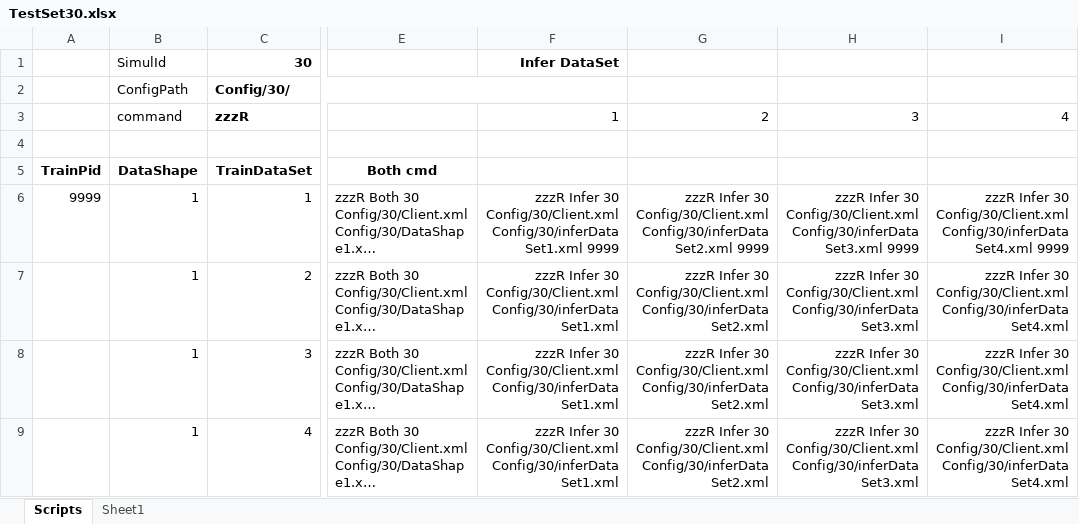
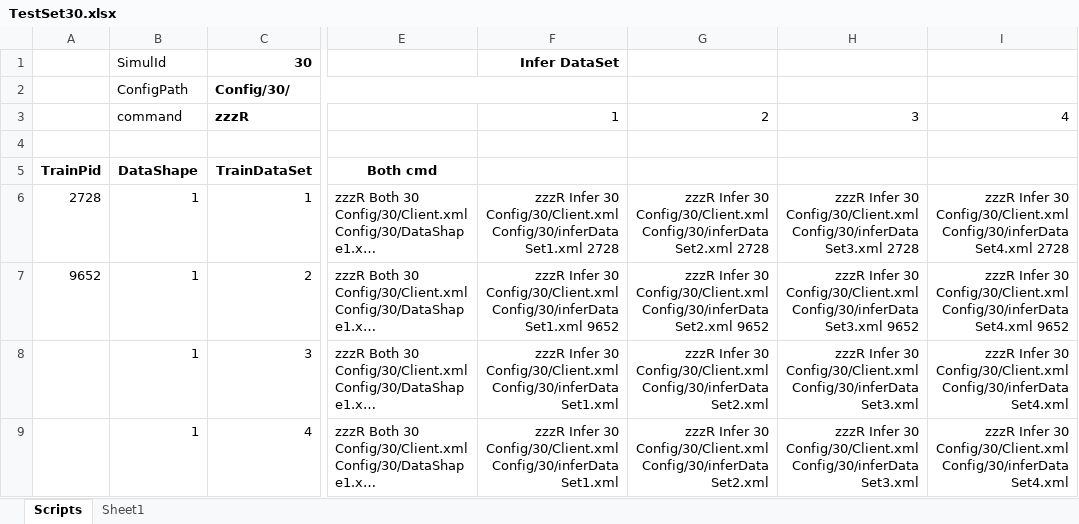
Before and after one commit to gcaglion/zzz, an Excel workbook: TestSet30.xlsx, sheet Scripts, drawn as a sheet; only a part is shown, gaps mark what is left out; long unchanged cells end in …; values as stored, in another font and other column widths than the file's, no borders; the diff names each change by its address in the sheet, - before the commit and + after, or states it on an @@ line.

```diff
--- a/TestSet30.xlsx (sheet Scripts)
+++ b/TestSet30.xlsx (sheet Scripts)
-A6: 9999
+A6: 2728
-F6: …Config/30/Client.xml Config/30/inferDataSet1.xml 9999
+F6: …Config/30/Client.xml Config/30/inferDataSet1.xml 2728
-G6: …Config/30/Client.xml Config/30/inferDataSet2.xml 9999
+G6: …Config/30/Client.xml Config/30/inferDataSet2.xml 2728
-H6: …Config/30/Client.xml Config/30/inferDataSet3.xml 9999
+H6: …Config/30/Client.xml Config/30/inferDataSet3.xml 2728
-I6: …Config/30/Client.xml Config/30/inferDataSet4.xml 9999
+I6: …Config/30/Client.xml Config/30/inferDataSet4.xml 2728
-A7: (empty)
+A7: 9652
-F7: …Config/30/Client.xml Config/30/inferDataSet1.xml
+F7: …Config/30/Client.xml Config/30/inferDataSet1.xml 9652
-G7: …Config/30/Client.xml Config/30/inferDataSet2.xml
+G7: …Config/30/Client.xml Config/30/inferDataSet2.xml 9652
-H7: …Config/30/Client.xml Config/30/inferDataSet3.xml
+H7: …Config/30/Client.xml Config/30/inferDataSet3.xml 9652
-I7: …Config/30/Client.xml Config/30/inferDataSet4.xml
+I7: …Config/30/Client.xml Config/30/inferDataSet4.xml 9652
```
Also changed, not shown: 14 other files.
